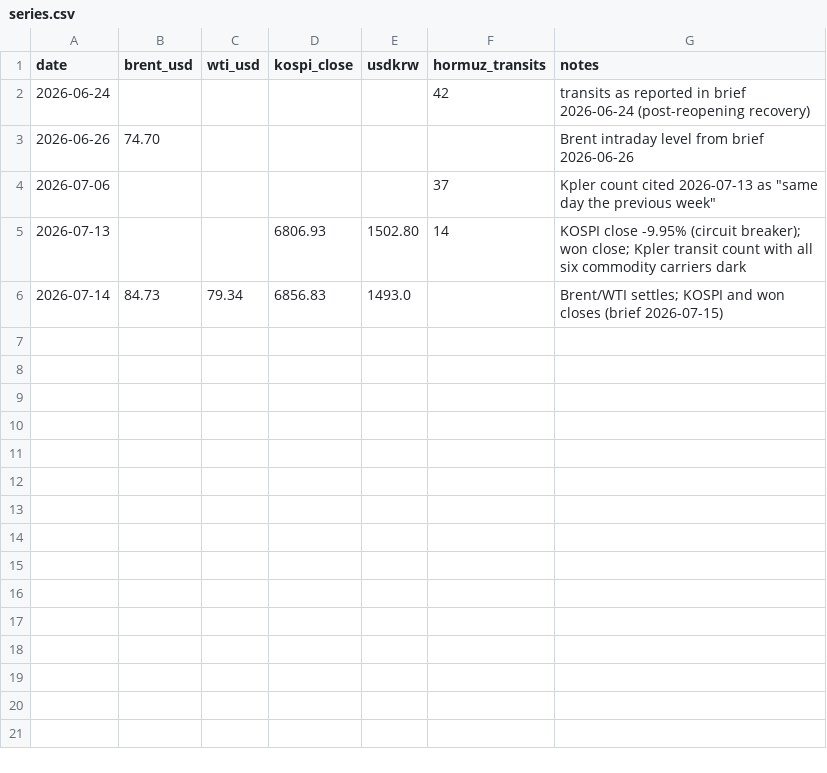
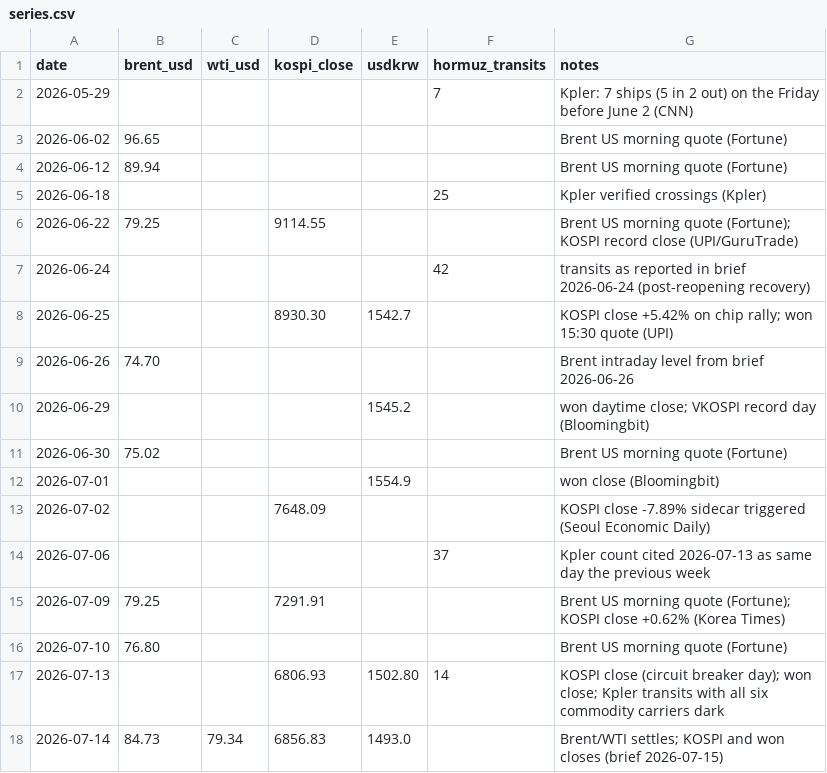
Before and after one commit to willsheo/middle-east-news, a CSV file: data/series.csv, drawn as a sheet.

```diff
--- a/data/series.csv
+++ b/data/series.csv
@@ -1,6 +1,18 @@
 date,brent_usd,wti_usd,kospi_close,usdkrw,hormuz_transits,notes
+2026-05-29,,,,,7,Kpler: 7 ships (5 in 2 out) on the Friday before June 2 (CNN)
+2026-06-02,96.65,,,,,Brent US morning quote (Fortune)
+2026-06-12,89.94,,,,,Brent US morning quote (Fortune)
+2026-06-18,,,,,25,Kpler verified crossings (Kpler)
+2026-06-22,79.25,,9114.55,,,Brent US morning quote (Fortune); KOSPI record close (UPI/GuruTrade)
 2026-06-24,,,,,42,transits as reported in brief 2026-06-24 (post-reopening recovery)
+2026-06-25,,,8930.30,1542.7,,KOSPI close +5.42% on chip rally; won 15:30 quote (UPI)
 2026-06-26,74.70,,,,,Brent intraday level from brief 2026-06-26
-2026-07-06,,,,,37,Kpler count cited 2026-07-13 as "same day the previous week"
-2026-07-13,,,6806.93,1502.80,14,KOSPI close -9.95% (circuit breaker); won close; Kpler transit count with all six commodity carriers dark
+2026-06-29,,,,1545.2,,won daytime close; VKOSPI record day (Bloomingbit)
+2026-06-30,75.02,,,,,Brent US morning quote (Fortune)
+2026-07-01,,,,1554.9,,won close (Bloomingbit)
+2026-07-02,,,7648.09,,,KOSPI close -7.89% sidecar triggered (Seoul Economic Daily)
+2026-07-06,,,,,37,Kpler count cited 2026-07-13 as same day the previous week
+2026-07-09,79.25,,7291.91,,,Brent US morning quote (Fortune); KOSPI close +0.62% (Korea Times)
+2026-07-10,76.80,,,,,Brent US morning quote (Fortune)
+2026-07-13,,,6806.93,1502.80,14,KOSPI close (circuit breaker day); won close; Kpler transits with all six commodity carriers dark
 2026-07-14,84.73,79.34,6856.83,1493.0,,Brent/WTI settles; KOSPI and won closes (brief 2026-07-15)
```
Also changed, not shown: 6 other files.
